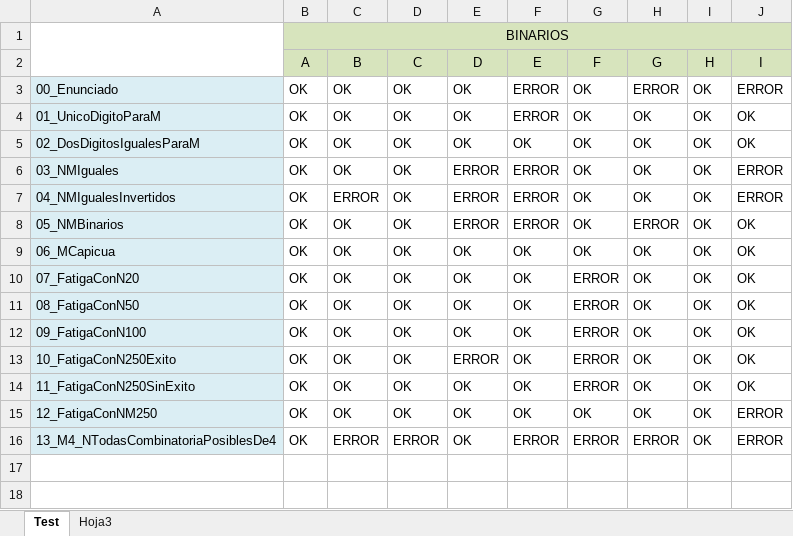
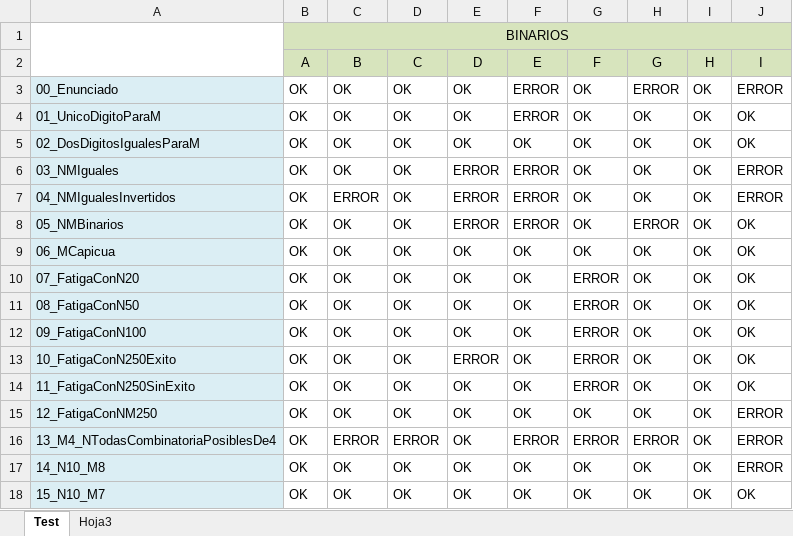
Before and after one commit to unlam-alumnos/pa-group, an Excel workbook: TP1/Entrega/LoteDePruebas/ResultadoPruebas.xlsx, sheet Test, drawn as a sheet; values as stored, in another font and other column widths than the file's, no borders; the diff names each change by its address in the sheet, - before the commit and + after, or states it on an @@ line.

```diff
--- a/TP1/Entrega/LoteDePruebas/ResultadoPruebas.xlsx (sheet Test)
+++ b/TP1/Entrega/LoteDePruebas/ResultadoPruebas.xlsx (sheet Test)
+row 17: 14_N10_M8 | OK | OK | OK | OK | OK | OK | OK | OK | ERROR
+row 18: 15_N10_M7 | OK | OK | OK | OK | OK | OK | OK | OK | OK
```
Also changed, not shown: 42 other files.
